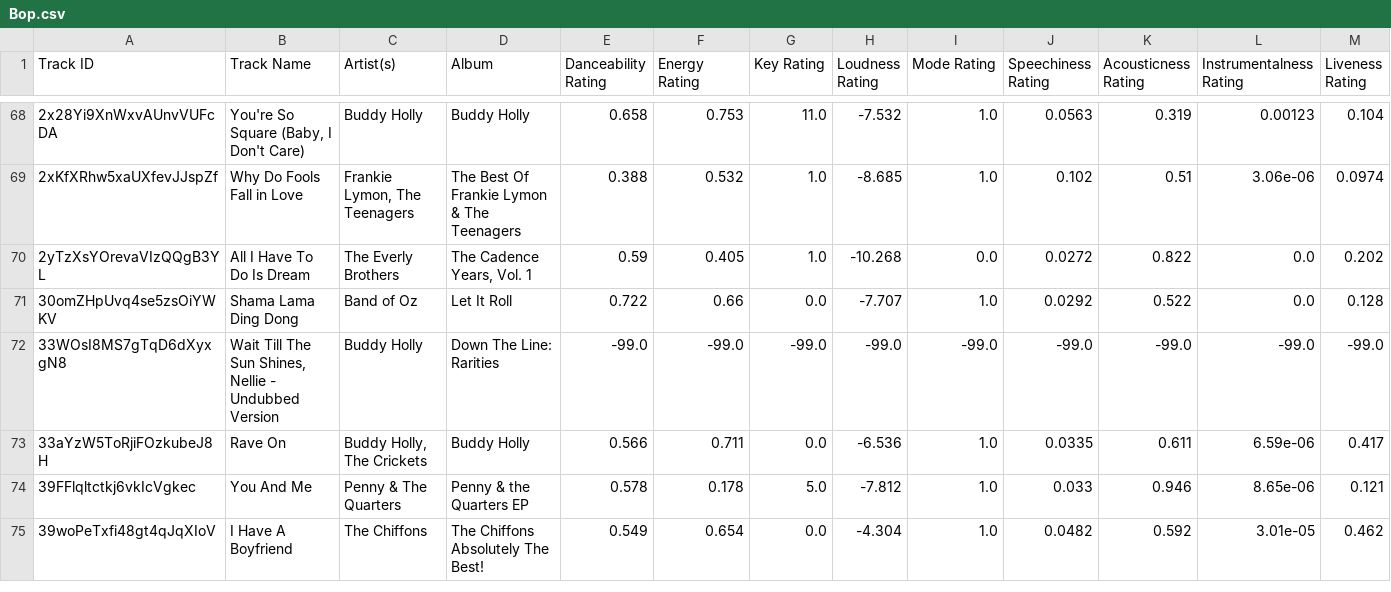
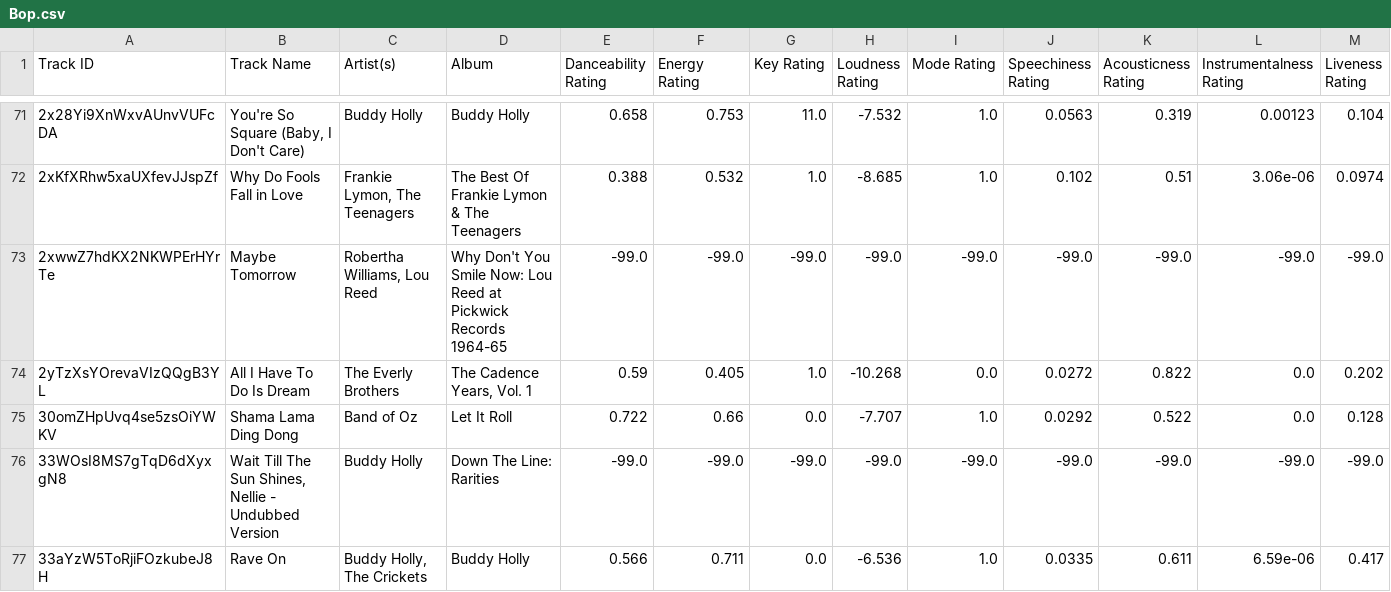
Before and after one commit to seamusmcn/seamusmcn.github.io, a CSV file: S_playlists/Bop.csv, drawn as a sheet; only a part is shown, gaps mark what is left out; the shorter side is filled out with more unchanged rows; rows hold the shown columns only; the diff covers the shown part only; the diff names each change by its address in the sheet, - before the commit and + after, or states it on an @@ line.

```diff
--- a/S_playlists/Bop.csv
+++ b/S_playlists/Bop.csv
+row 73: 2xwwZ7hdKX2NKWPErHYrTe | Maybe Tomorrow | Robertha Williams, Lou Reed | Why Don't You Smile Now: Lou Reed at Pickwick Records 1964-65 | -99.0 | -99.0 | -99.0 | -99.0 | -99.0 | -99.0 | -99.0 | -99.0 | -99.0
```
Also changed, not shown: 8 added rows elsewhere in this file, S_playlists/Giddeyup.csv, S_playlists/rock 1-0-seamus.csv.
